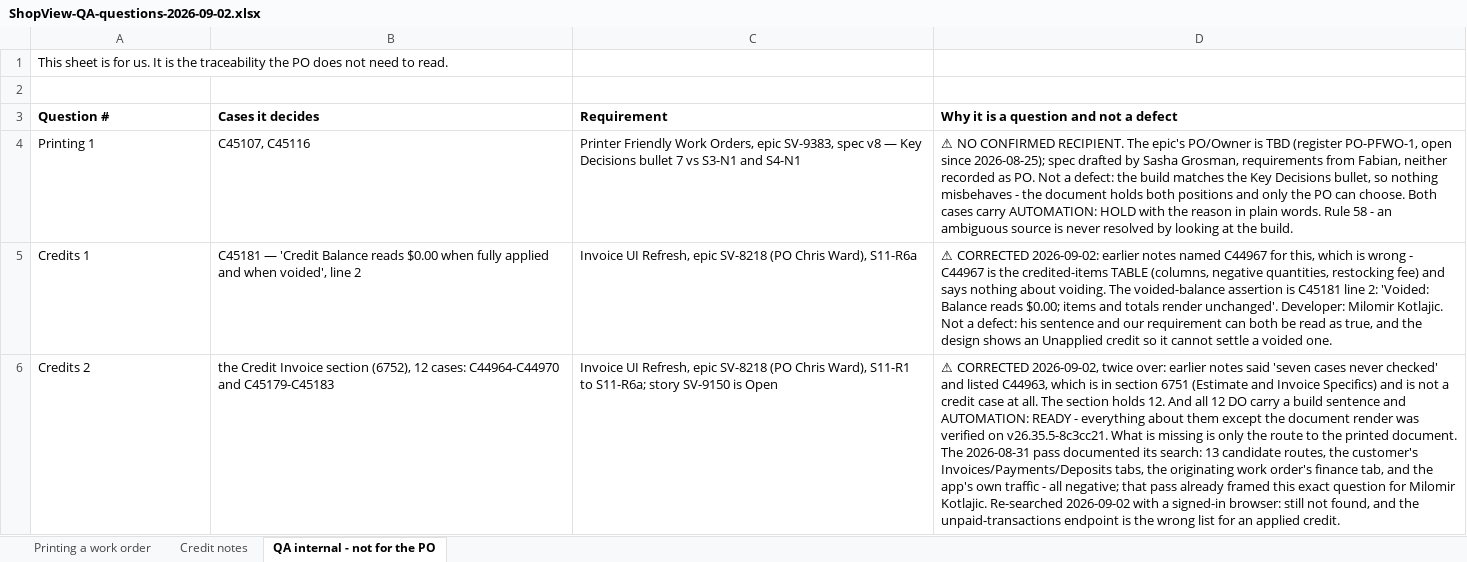
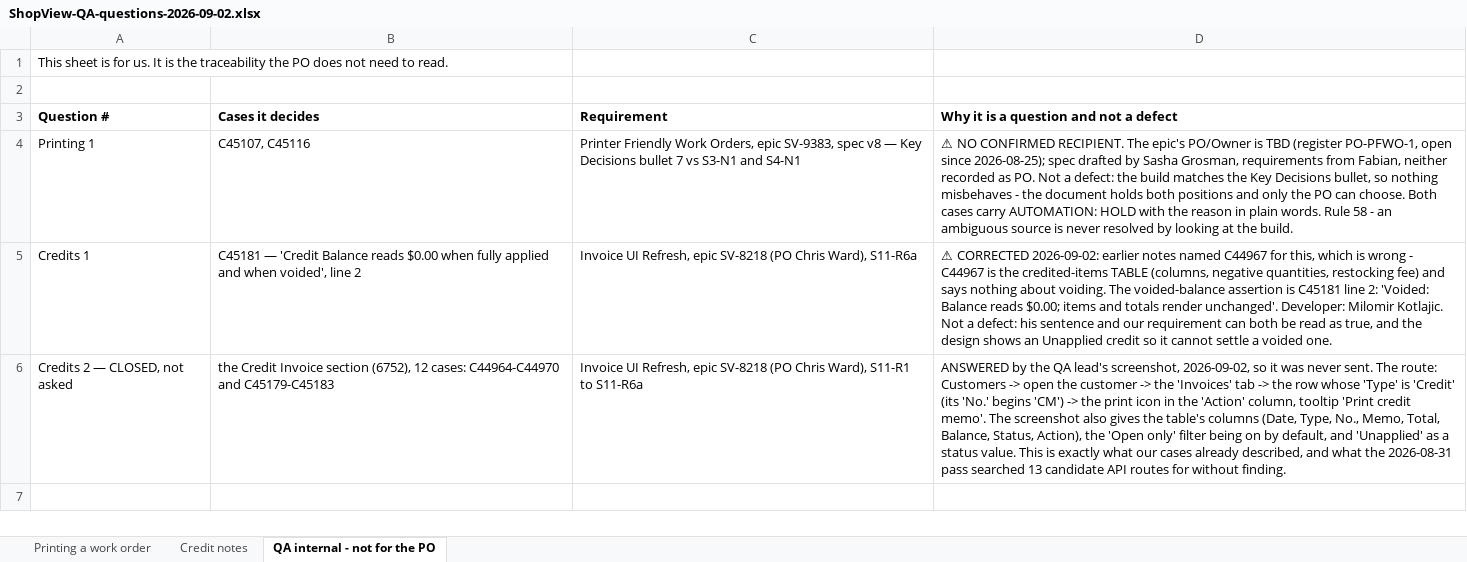
Before and after one commit to bilalmuzamil-sketch/Manual-test-Cases, an Excel workbook: build/questions-2026-09-02/ShopView-QA-questions-2026-09-02.xlsx, sheet QA internal - not for the PO, drawn as a sheet; values as stored, in another font and other column widths than the file's, no borders; the diff names each change by its address in the sheet, - before the commit and + after, or states it on an @@ line.

```diff
--- a/build/questions-2026-09-02/ShopView-QA-questions-2026-09-02.xlsx (sheet QA internal - not for the PO)
+++ b/build/questions-2026-09-02/ShopView-QA-questions-2026-09-02.xlsx (sheet QA internal - not for the PO)
-A6 (Question #): Credits 2
+A6 (Question #): Credits 2 — CLOSED, not asked
-C6 (Requirement): …S11-R1 to S11-R6a; story SV-9150 is Open
+C6 (Requirement): …S11-R1 to S11-R6a
-D6: ⚠ CORRECTED 2026-09-02, twice over: earlier notes said 'seven cases never checked' and listed C44963, which is in section 6751 (Estimate and Invoice Specifics) and is not a credit case at all. The section holds 12. And all 12 DO carry a build sentence and AUTOMATION: READY - everything about them except the document render was verified on v26.35.5-8c3cc21. What is missing is only the route to the printed document. The 2026-08-31 pass documented its search: 13 candidate routes, the customer's Invoices/Payments/Deposits tabs, the originating work order's finance tab, and the app's own traffic - all negative; that pass already framed this exact question for Milomir Kotlajic. Re-searched 2026-09-02 with a signed-in browser: still not found, and the unpaid-transactions endpoint is the wrong list for an applied credit.
+D6: ANSWERED by the QA lead's screenshot, 2026-09-02, so it was never sent. The route: Customers -> open the customer -> the 'Invoices' tab -> the row whose 'Type' is 'Credit' (its 'No.' begins 'CM') -> the print icon in the 'Action' column, tooltip 'Print credit memo'. The screenshot also gives the table's columns (Date, Type, No., Memo, Total, Balance, Status, Action), the 'Open only' filter being on by default, and 'Unapplied' as a status value. This is exactly what our cases already described, and what the 2026-08-31 pass searched 13 candidate API routes for without finding.
```
Also changed, not shown: sheet Credit notes, sheet Printing a work order, 3 other files.
